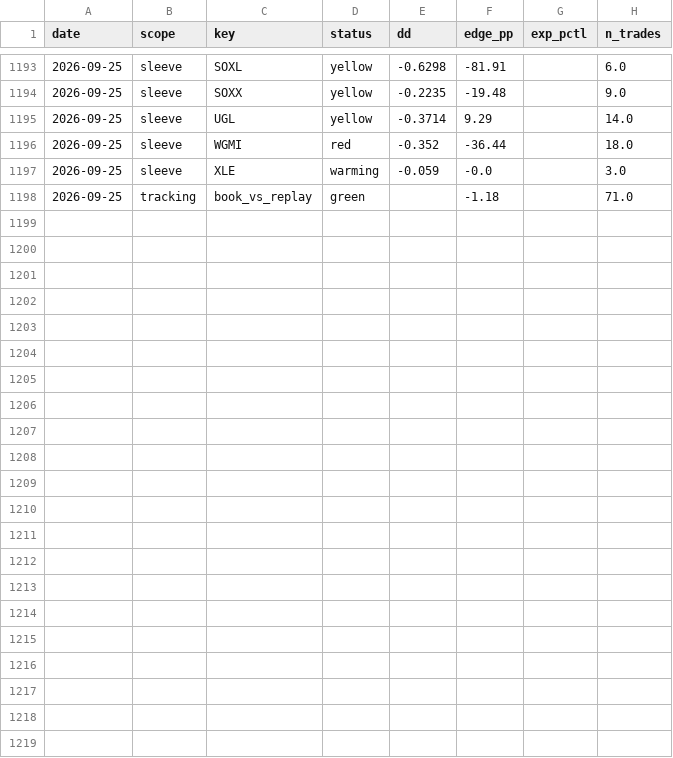
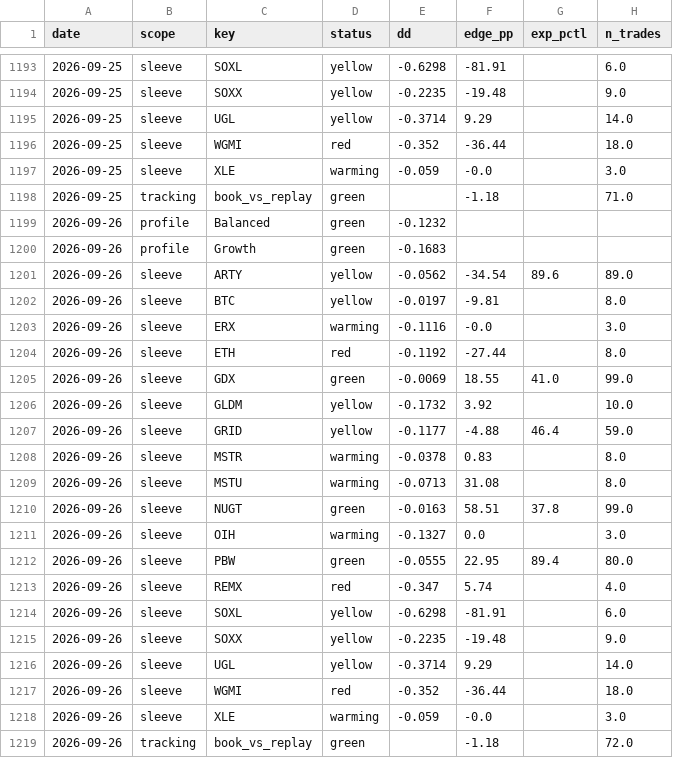
Before and after one commit to yoursprerit/btc-range-model, a CSV file: data/overall/health_history.csv, drawn as a sheet; only a part is shown, gaps mark what is left out; the diff names each change by its address in the sheet, - before the commit and + after, or states it on an @@ line.

```diff
--- a/data/overall/health_history.csv
+++ b/data/overall/health_history.csv
+row 1199: 2026-09-26 | profile | Balanced | green | -0.1232
+row 1200: 2026-09-26 | profile | Growth | green | -0.1683
+row 1201: 2026-09-26 | sleeve | ARTY | yellow | -0.0562 | -34.54 | 89.6 | 89.0
+row 1202: 2026-09-26 | sleeve | BTC | yellow | -0.0197 | -9.81 |  | 8.0
+row 1203: 2026-09-26 | sleeve | ERX | warming | -0.1116 | -0.0 |  | 3.0
+row 1204: 2026-09-26 | sleeve | ETH | red | -0.1192 | -27.44 |  | 8.0
+row 1205: 2026-09-26 | sleeve | GDX | green | -0.0069 | 18.55 | 41.0 | 99.0
+row 1206: 2026-09-26 | sleeve | GLDM | yellow | -0.1732 | 3.92 |  | 10.0
+row 1207: 2026-09-26 | sleeve | GRID | yellow | -0.1177 | -4.88 | 46.4 | 59.0
+row 1208: 2026-09-26 | sleeve | MSTR | warming | -0.0378 | 0.83 |  | 8.0
+row 1209: 2026-09-26 | sleeve | MSTU | warming | -0.0713 | 31.08 |  | 8.0
+row 1210: 2026-09-26 | sleeve | NUGT | green | -0.0163 | 58.51 | 37.8 | 99.0
+row 1211: 2026-09-26 | sleeve | OIH | warming | -0.1327 | 0.0 |  | 3.0
+row 1212: 2026-09-26 | sleeve | PBW | green | -0.0555 | 22.95 | 89.4 | 80.0
+row 1213: 2026-09-26 | sleeve | REMX | red | -0.347 | 5.74 |  | 4.0
+row 1214: 2026-09-26 | sleeve | SOXL | yellow | -0.6298 | -81.91 |  | 6.0
+row 1215: 2026-09-26 | sleeve | SOXX | yellow | -0.2235 | -19.48 |  | 9.0
+row 1216: 2026-09-26 | sleeve | UGL | yellow | -0.3714 | 9.29 |  | 14.0
+row 1217: 2026-09-26 | sleeve | WGMI | red | -0.352 | -36.44 |  | 18.0
+row 1218: 2026-09-26 | sleeve | XLE | warming | -0.059 | -0.0 |  | 3.0
+row 1219: 2026-09-26 | tracking | book_vs_replay | green |  | -1.18 |  | 72.0
```
Also changed, not shown: data/backtest/btc_usd_daily.csv, data/backtest/eth_usd_daily.csv, 8 other files.
